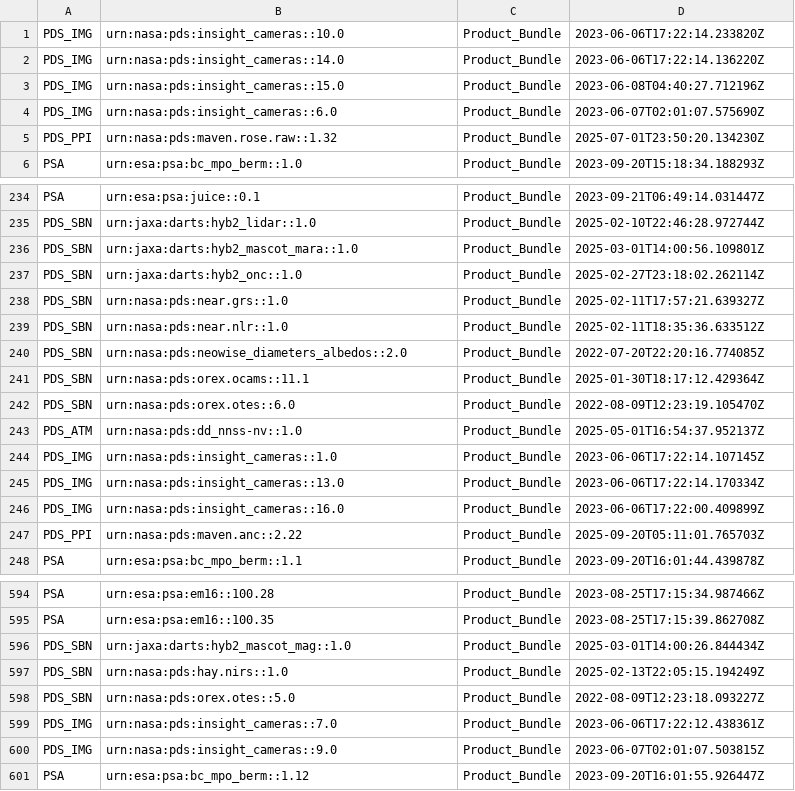
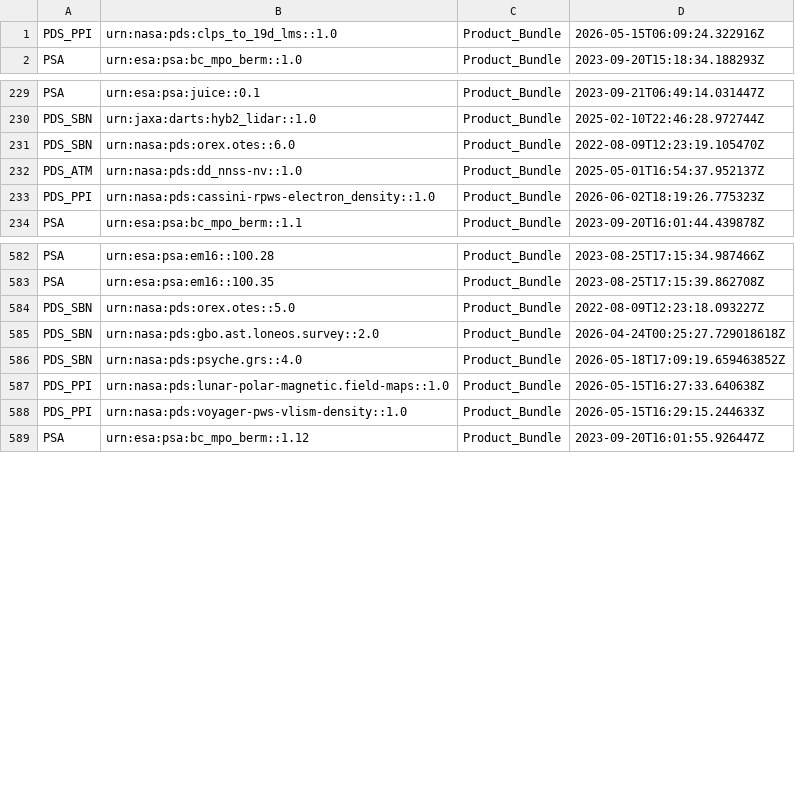
Before and after one commit to NASA-PDS/registry, a CSV file: docs/status/staged_bundles_in_registry.csv, drawn as a sheet; only a part is shown, gaps mark what is left out; the diff covers the shown part only.

```diff
--- a/docs/status/staged_bundles_in_registry.csv
+++ b/docs/status/staged_bundles_in_registry.csv
@@ -1,6 +1,2 @@
-PDS_IMG,urn:nasa:pds:insight_cameras::10.0,Product_Bundle,2023-06-06T17:22:14.233820Z
-PDS_IMG,urn:nasa:pds:insight_cameras::14.0,Product_Bundle,2023-06-06T17:22:14.136220Z
-PDS_IMG,urn:nasa:pds:insight_cameras::15.0,Product_Bundle,2023-06-08T04:40:27.712196Z
-PDS_IMG,urn:nasa:pds:insight_cameras::6.0,Product_Bundle,2023-06-07T02:01:07.575690Z
-PDS_PPI,urn:nasa:pds:maven.rose.raw::1.32,Product_Bundle,2025-07-01T23:50:20.134230Z
+PDS_PPI,urn:nasa:pds:clps_to_19d_lms::1.0,Product_Bundle,2026-05-15T06:09:24.322916Z
 PSA,urn:esa:psa:bc_mpo_berm::1.0,Product_Bundle,2023-09-20T15:18:34.188293Z
@@ -235,14 +230,5 @@ PSA,urn:esa:psa:juice::0.1,Product_Bundle,2023-09-21T06:49:14.031447Z
 PDS_SBN,urn:jaxa:darts:hyb2_lidar::1.0,Product_Bundle,2025-02-10T22:46:28.972744Z
-PDS_SBN,urn:jaxa:darts:hyb2_mascot_mara::1.0,Product_Bundle,2025-03-01T14:00:56.109801Z
-PDS_SBN,urn:jaxa:darts:hyb2_onc::1.0,Product_Bundle,2025-02-27T23:18:02.262114Z
-PDS_SBN,urn:nasa:pds:near.grs::1.0,Product_Bundle,2025-02-11T17:57:21.639327Z
-PDS_SBN,urn:nasa:pds:near.nlr::1.0,Product_Bundle,2025-02-11T18:35:36.633512Z
-PDS_SBN,urn:nasa:pds:neowise_diameters_albedos::2.0,Product_Bundle,2022-07-20T22:20:16.774085Z
-PDS_SBN,urn:nasa:pds:orex.ocams::11.1,Product_Bundle,2025-01-30T18:17:12.429364Z
 PDS_SBN,urn:nasa:pds:orex.otes::6.0,Product_Bundle,2022-08-09T12:23:19.105470Z
 PDS_ATM,urn:nasa:pds:dd_nnss-nv::1.0,Product_Bundle,2025-05-01T16:54:37.952137Z
-PDS_IMG,urn:nasa:pds:insight_cameras::1.0,Product_Bundle,2023-06-06T17:22:14.107145Z
-PDS_IMG,urn:nasa:pds:insight_cameras::13.0,Product_Bundle,2023-06-06T17:22:14.170334Z
-PDS_IMG,urn:nasa:pds:insight_cameras::16.0,Product_Bundle,2023-06-06T17:22:00.409899Z
-PDS_PPI,urn:nasa:pds:maven.anc::2.22,Product_Bundle,2025-09-20T05:11:01.765703Z
+PDS_PPI,urn:nasa:pds:cassini-rpws-electron_density::1.0,Product_Bundle,2026-06-02T18:19:26.775323Z
 PSA,urn:esa:psa:bc_mpo_berm::1.1,Product_Bundle,2023-09-20T16:01:44.439878Z
@@ -595,7 +583,7 @@ PSA,urn:esa:psa:em16::100.28,Product_Bundle,2023-08-25T17:15:34.987466Z
 PSA,urn:esa:psa:em16::100.35,Product_Bundle,2023-08-25T17:15:39.862708Z
-PDS_SBN,urn:jaxa:darts:hyb2_mascot_mag::1.0,Product_Bundle,2025-03-01T14:00:26.844434Z
-PDS_SBN,urn:nasa:pds:hay.nirs::1.0,Product_Bundle,2025-02-13T22:05:15.194249Z
 PDS_SBN,urn:nasa:pds:orex.otes::5.0,Product_Bundle,2022-08-09T12:23:18.093227Z
-PDS_IMG,urn:nasa:pds:insight_cameras::7.0,Product_Bundle,2023-06-06T17:22:12.438361Z
-PDS_IMG,urn:nasa:pds:insight_cameras::9.0,Product_Bundle,2023-06-07T02:01:07.503815Z
+PDS_SBN,urn:nasa:pds:gbo.ast.loneos.survey::2.0,Product_Bundle,2026-04-24T00:25:27.729018618Z
+PDS_SBN,urn:nasa:pds:psyche.grs::4.0,Product_Bundle,2026-05-18T17:09:19.659463852Z
+PDS_PPI,urn:nasa:pds:lunar-polar-magnetic.field-maps::1.0,Product_Bundle,2026-05-15T16:27:33.640638Z
+PDS_PPI,urn:nasa:pds:voyager-pws-vlism-density::1.0,Product_Bundle,2026-05-15T16:29:15.244633Z
 PSA,urn:esa:psa:bc_mpo_berm::1.12,Product_Bundle,2023-09-20T16:01:55.926447Z
```
Also changed, not shown: 3 added rows, 8 removed rows, 3 moved rows and 20 edited cells elsewhere in this file, docs/status/missing_bundles_in_registry.csv, docs/status/missing_collections_in_registry.csv, 2 other files.
